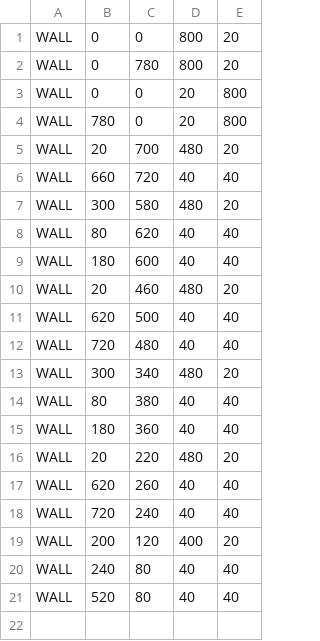
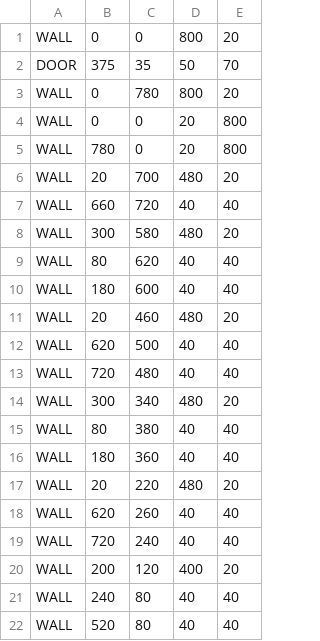
Before and after one commit to kamii02/JuegoSoftware, a CSV file: GameClient/src/main/resources/maps/2.csv, drawn as a sheet; the diff names each change by its address in the sheet, - before the commit and + after, or states it on an @@ line.

```diff
--- a/GameClient/src/main/resources/maps/2.csv
+++ b/GameClient/src/main/resources/maps/2.csv
+row 2: DOOR | 375 | 35 | 50 | 70
```
Also changed, not shown: GameClient/src/main/resources/maps/3.csv, 2 other files.
